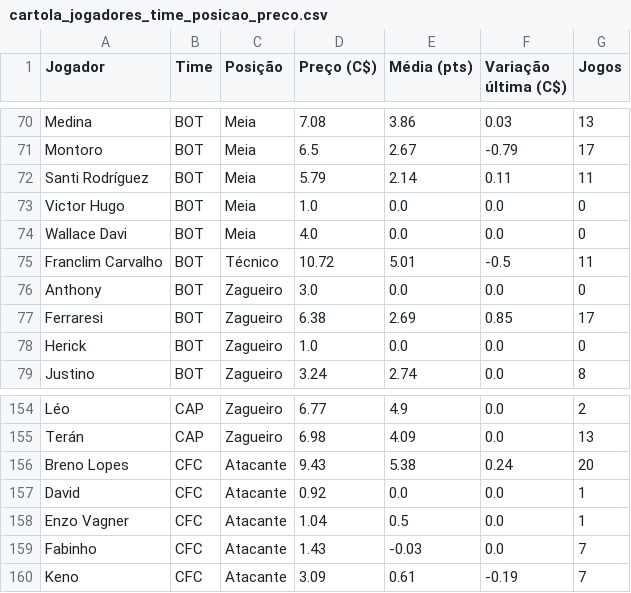
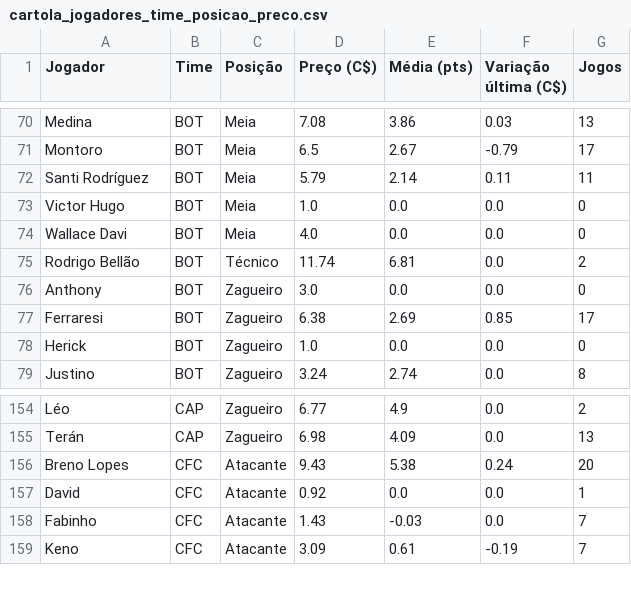
Before and after one commit to renatovarges/Live-TCC-Projeto-FInal, a CSV file: cartola_jogadores_time_posicao_preco.csv, drawn as a sheet; only a part is shown, gaps mark what is left out.

```diff
--- a/cartola_jogadores_time_posicao_preco.csv
+++ b/cartola_jogadores_time_posicao_preco.csv
@@ -74,3 +74,3 @@ Victor Hugo,BOT,Meia,1.0,0.0,0.0,0
 Wallace Davi,BOT,Meia,4.0,0.0,0.0,0
-Franclim Carvalho,BOT,Técnico,10.72,5.01,-0.5,11
+Rodrigo Bellão,BOT,Técnico,11.74,6.81,0.0,2
 Anthony,BOT,Zagueiro,3.0,0.0,0.0,0
@@ -157,3 +157,2 @@ Breno Lopes,CFC,Atacante,9.43,5.38,0.24,20
 David,CFC,Atacante,0.92,0.0,0.0,1
-Enzo Vagner,CFC,Atacante,1.04,0.5,0.0,1
 Fabinho,CFC,Atacante,1.43,-0.03,0.0,7
```
